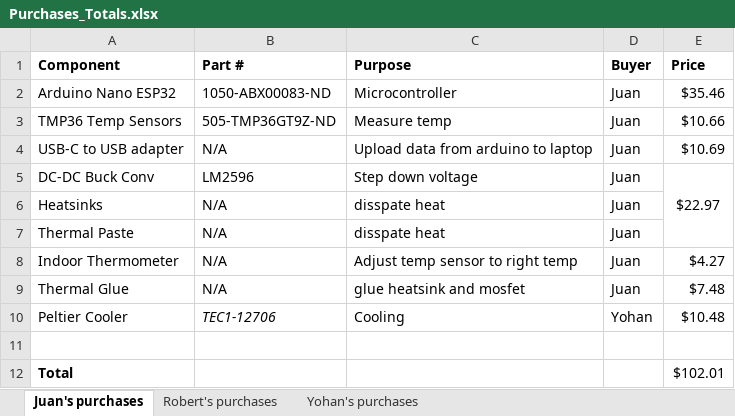
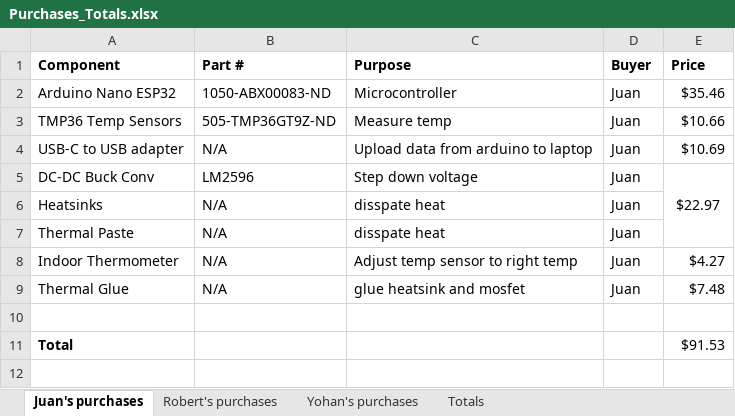
Before and after one commit to rmckay1/SmartKoozie, an Excel workbook: receipts/Purchases_Totals.xlsx, sheet Juan's purchases, drawn as a sheet; values as stored, in another font and other column widths than the file's, no borders; removed rows and columns are numbered as before the commit, all else as after; the diff names each change by its address in the sheet, - before the commit and + after, or states it on an @@ line.

Commit message:
Update purchase totals excel

```diff
--- a/receipts/Purchases_Totals.xlsx (sheet Juan's purchases)
+++ b/receipts/Purchases_Totals.xlsx (sheet Juan's purchases)
+sheet tab: Totals
-row 10: Peltier Cooler | TEC1-12706 | Cooling | Yohan | $10.48
-E11 (Price): $102.01
+E11 (Price): $91.53
```
Also changed, not shown: sheet Yohan's purchases, 1 other file.
